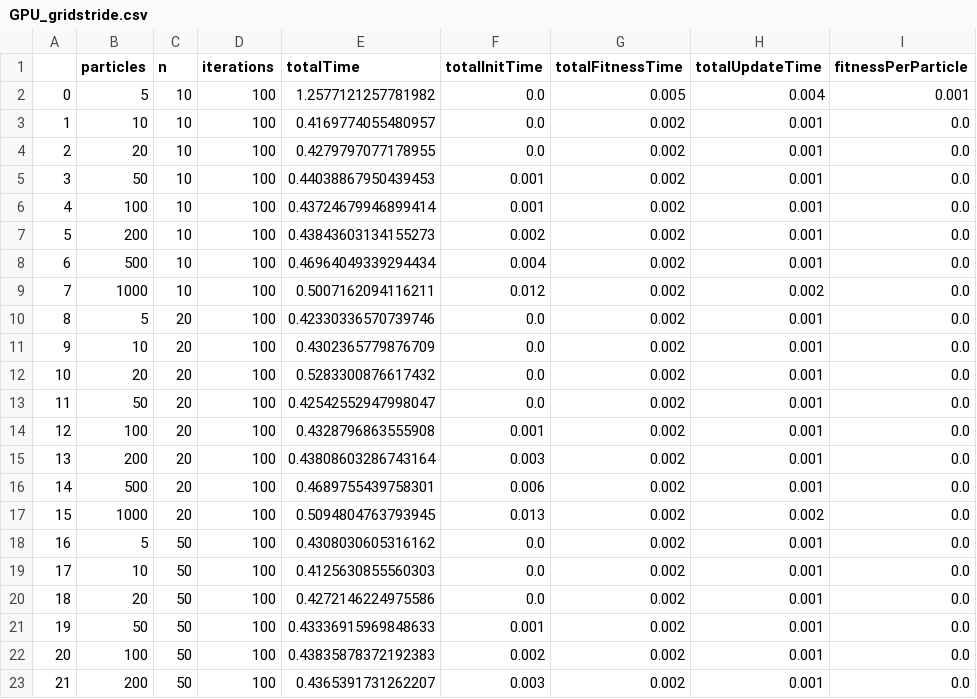
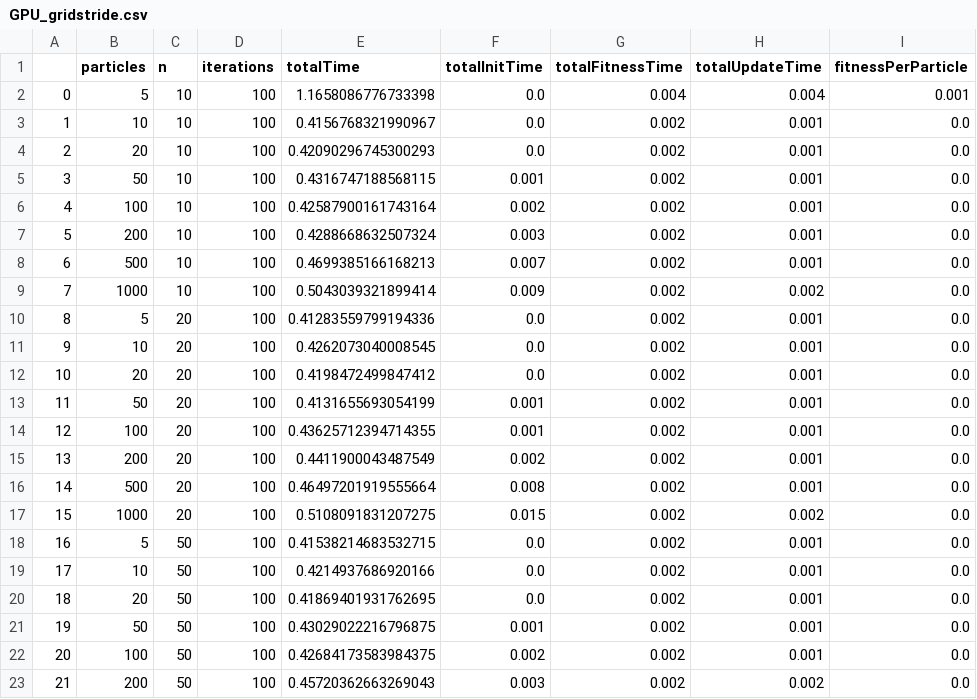
Before and after one commit to ms03831/parallelized-PSO-clustering, a CSV file: Code/pso/GPU_gridstride.csv, drawn as a sheet; only a part is shown; the diff covers the shown part only; the diff names each change by its address in the sheet, - before the commit and + after, or states it on an @@ line.

```diff
--- a/Code/pso/GPU_gridstride.csv
+++ b/Code/pso/GPU_gridstride.csv
-E2 (totalTime): 1.2577121257781982
+E2 (totalTime): 1.1658086776733398
-G2 (totalFitnessTime): 0.005
+G2 (totalFitnessTime): 0.004
-E3 (totalTime): 0.4169774055480957
+E3 (totalTime): 0.4156768321990967
-E4 (totalTime): 0.4279797077178955
+E4 (totalTime): 0.42090296745300293
-E5 (totalTime): 0.44038867950439453
+E5 (totalTime): 0.4316747188568115
-E6 (totalTime): 0.43724679946899414
+E6 (totalTime): 0.42587900161743164
-F6 (totalInitTime): 0.001
+F6 (totalInitTime): 0.002
-E7 (totalTime): 0.43843603134155273
+E7 (totalTime): 0.4288668632507324
-F7 (totalInitTime): 0.002
+F7 (totalInitTime): 0.003
-E8 (totalTime): 0.46964049339294434
+E8 (totalTime): 0.4699385166168213
-F8 (totalInitTime): 0.004
+F8 (totalInitTime): 0.007
-E9 (totalTime): 0.5007162094116211
+E9 (totalTime): 0.5043039321899414
-F9 (totalInitTime): 0.012
+F9 (totalInitTime): 0.009
-E10 (totalTime): 0.42330336570739746
+E10 (totalTime): 0.41283559799194336
-E11 (totalTime): 0.4302365779876709
+E11 (totalTime): 0.4262073040008545
-E12 (totalTime): 0.5283300876617432
+E12 (totalTime): 0.4198472499847412
-E13 (totalTime): 0.42542552947998047
+E13 (totalTime): 0.4131655693054199
-F13 (totalInitTime): 0.0
+F13 (totalInitTime): 0.001
-E14 (totalTime): 0.4328796863555908
+E14 (totalTime): 0.43625712394714355
-E15 (totalTime): 0.43808603286743164
+E15 (totalTime): 0.4411900043487549
-F15 (totalInitTime): 0.003
+F15 (totalInitTime): 0.002
-E16 (totalTime): 0.4689755439758301
+E16 (totalTime): 0.46497201919555664
-F16 (totalInitTime): 0.006
+F16 (totalInitTime): 0.008
-E17 (totalTime): 0.5094804763793945
+E17 (totalTime): 0.5108091831207275
-F17 (totalInitTime): 0.013
+F17 (totalInitTime): 0.015
-E18 (totalTime): 0.4308030605316162
+E18 (totalTime): 0.41538214683532715
-E19 (totalTime): 0.4125630855560303
+E19 (totalTime): 0.4214937686920166
-E20 (totalTime): 0.4272146224975586
+E20 (totalTime): 0.41869401931762695
-E21 (totalTime): 0.43336915969848633
+E21 (totalTime): 0.43029022216796875
-E22 (totalTime): 0.43835878372192383
+E22 (totalTime): 0.42684173583984375
-E23 (totalTime): 0.4365391731262207
+E23 (totalTime): 0.45720362663269043
-H23 (totalUpdateTime): 0.001
+H23 (totalUpdateTime): 0.002
```
Also changed, not shown: 55 edited cells elsewhere in this file, Code/pso/CPU.csv, Code/pso/GPU_sharedmem.csv, 5 other files.
